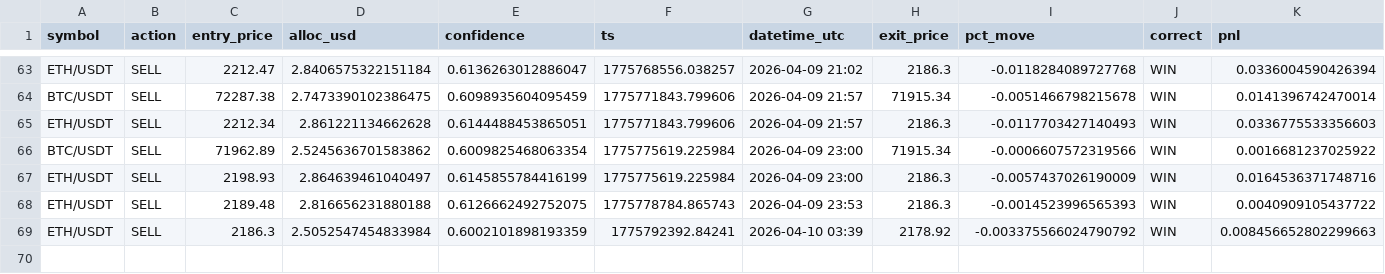
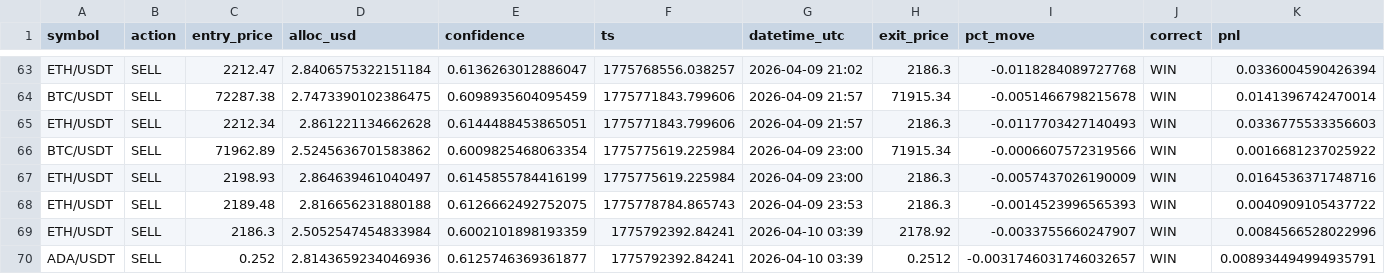
Before and after one commit to Jeanwrld/omega-bot, a CSV file: omega_v7_signals_log.csv, drawn as a sheet; only a part is shown, gaps mark what is left out.

```diff
--- a/omega_v7_signals_log.csv
+++ b/omega_v7_signals_log.csv
@@ -68,2 +68,3 @@ ETH/USDT,SELL,2198.93,2.864639461040497,0.6145855784416199,1775775619.225984,202
 ETH/USDT,SELL,2189.48,2.816656231880188,0.6126662492752075,1775778784.865743,2026-04-09 23:53,2186.3,-0.0014523996565393,WIN,0.0040909105437722
-ETH/USDT,SELL,2186.3,2.5052547454833984,0.6002101898193359,1775792392.84241,2026-04-10 03:39,2178.92,-0.003375566024790792,WIN,0.008456652802299663
+ETH/USDT,SELL,2186.3,2.5052547454833984,0.6002101898193359,1775792392.84241,2026-04-10 03:39,2178.92,-0.0033755660247907,WIN,0.0084566528022996
+ADA/USDT,SELL,0.252,2.8143659234046936,0.6125746369361877,1775792392.84241,2026-04-10 03:39,0.2512,-0.0031746031746032657,WIN,0.008934494994935791
```
Also changed, not shown: omega_v7_all_signals.csv.
